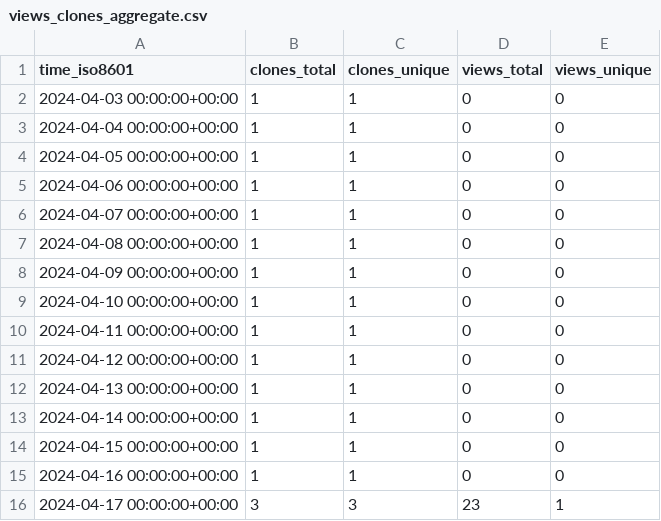
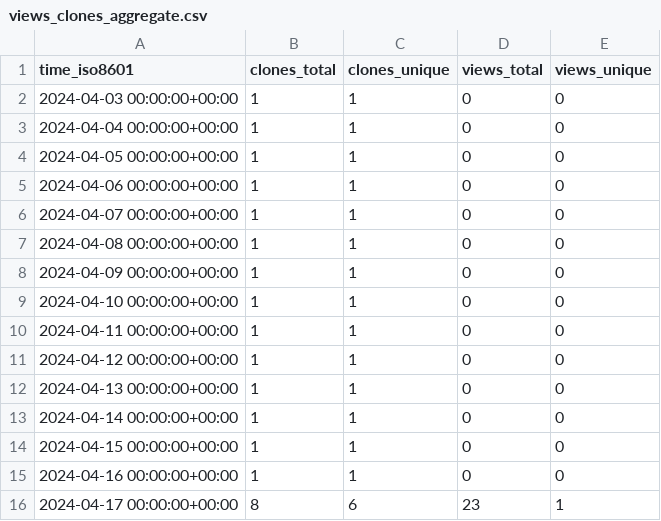
Before and after one commit to jgphpc/SPH-EXA, a CSV file: jgphpc/SPH-EXA/ghrs-data/views_clones_aggregate.csv, drawn as a sheet.

```diff
--- a/jgphpc/SPH-EXA/ghrs-data/views_clones_aggregate.csv
+++ b/jgphpc/SPH-EXA/ghrs-data/views_clones_aggregate.csv
@@ -15,2 +15,2 @@ time_iso8601,clones_total,clones_unique,views_total,views_unique
 2024-04-16 00:00:00+00:00,1,1,0,0
-2024-04-17 00:00:00+00:00,3,3,23,1
+2024-04-17 00:00:00+00:00,8,6,23,1
```
Also changed, not shown: 1 other file.
